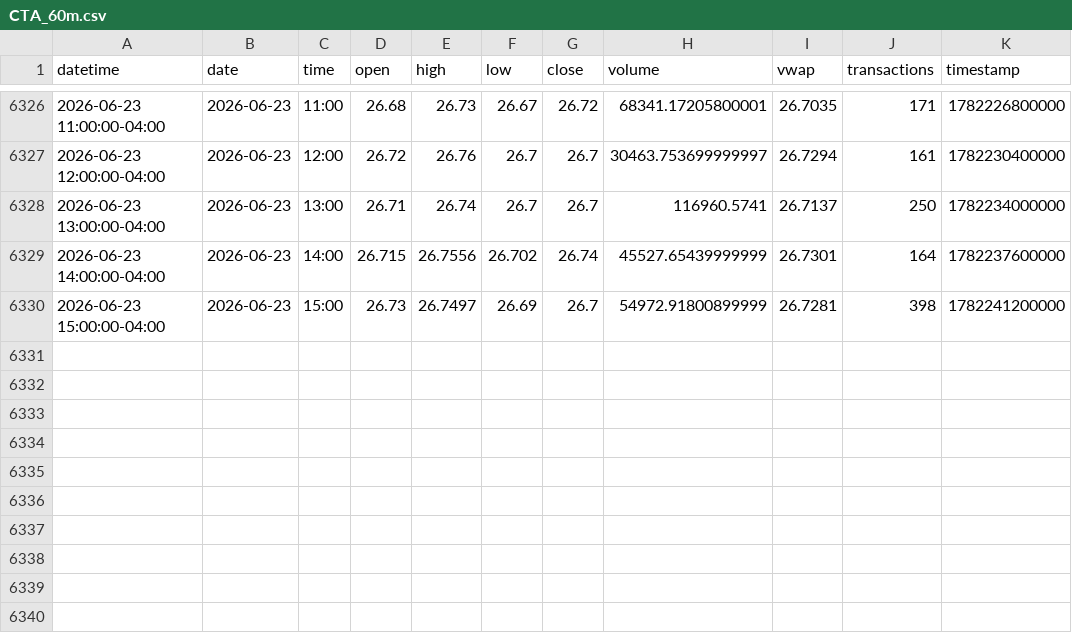
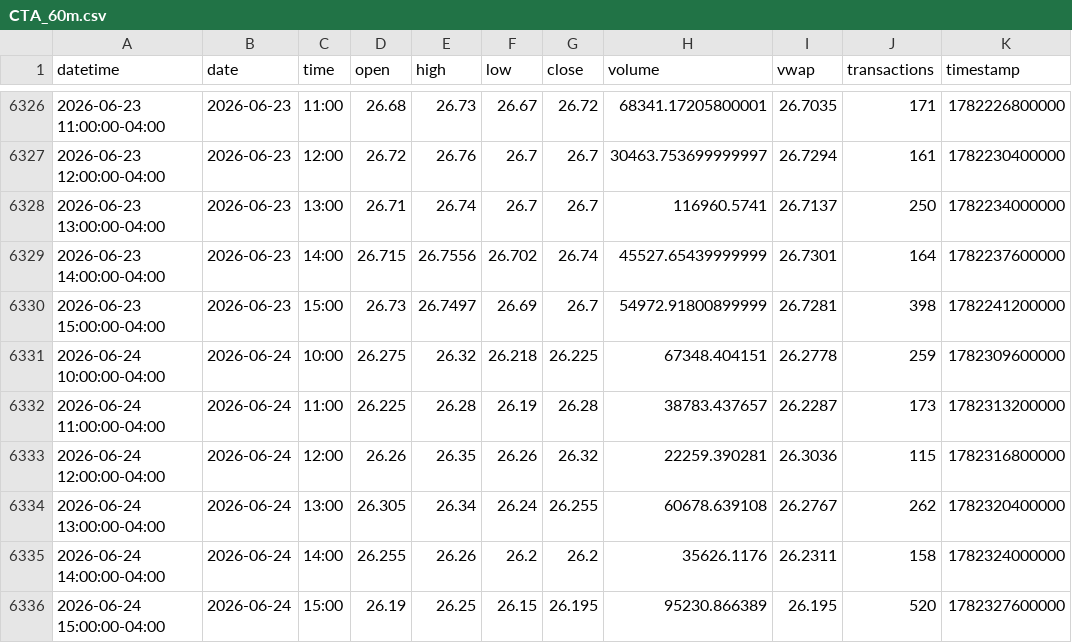
Before and after one commit to mjo156-ship-it/Market-Signals, a CSV file: data/polygon/CTA_60m.csv, drawn as a sheet; only a part is shown, gaps mark what is left out.

```diff
--- a/data/polygon/CTA_60m.csv
+++ b/data/polygon/CTA_60m.csv
@@ -6330 +6330,7 @@ datetime,date,time,open,high,low,close,volume,vwap,transactions,timestamp
 2026-06-23 15:00:00-04:00,2026-06-23,15:00,26.73,26.7497,26.69,26.7,54972.91800899999,26.7281,398,1782241200000
+2026-06-24 10:00:00-04:00,2026-06-24,10:00,26.275,26.32,26.218,26.225,67348.404151,26.2778,259,1782309600000
+2026-06-24 11:00:00-04:00,2026-06-24,11:00,26.225,26.28,26.19,26.28,38783.437657,26.2287,173,1782313200000
+2026-06-24 12:00:00-04:00,2026-06-24,12:00,26.26,26.35,26.26,26.32,22259.390281,26.3036,115,1782316800000
+2026-06-24 13:00:00-04:00,2026-06-24,13:00,26.305,26.34,26.24,26.255,60678.639108,26.2767,262,1782320400000
+2026-06-24 14:00:00-04:00,2026-06-24,14:00,26.255,26.26,26.2,26.2,35626.1176,26.2311,158,1782324000000
+2026-06-24 15:00:00-04:00,2026-06-24,15:00,26.19,26.25,26.15,26.195,95230.866389,26.195,520,1782327600000
```
Also changed, not shown: data/polygon/BTCUSD_60m.csv, data/polygon/DBMF_60m.csv, 34 other files.
